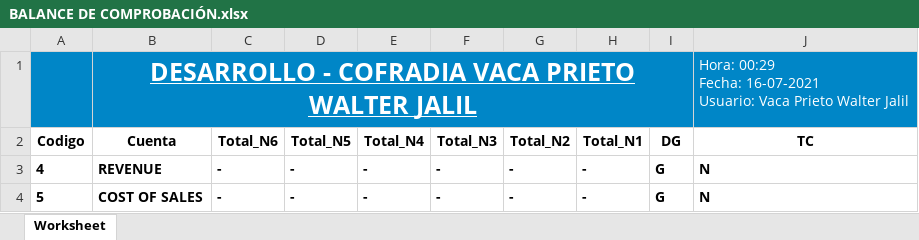
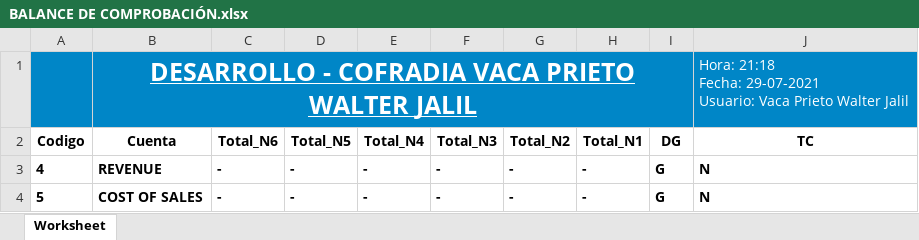
Before and after one commit to DiskCover1210/diskcover_001, an Excel workbook: php/vista/TEMP/BALANCE DE COMPROBACIÓN.xlsx, sheet Worksheet, drawn as a sheet; values as stored, in another font and other column widths than the file's, no borders; charts and pictures not drawn; ↵ is a line break in a cell; the diff names each change by its address in the sheet, - before the commit and + after, or states it on an @@ line.

```diff
--- a/php/vista/TEMP/BALANCE DE COMPROBACIÓN.xlsx (sheet Worksheet)
+++ b/php/vista/TEMP/BALANCE DE COMPROBACIÓN.xlsx (sheet Worksheet)
-J1 (TC): Hora: 00:29 ↵ Fecha: 16-07-2021 ↵ Usuario: Vaca…
+J1 (TC): Hora: 21:18 ↵ Fecha: 29-07-2021 ↵ Usuario: Vaca…
```
Also changed, not shown: 49 other files.
